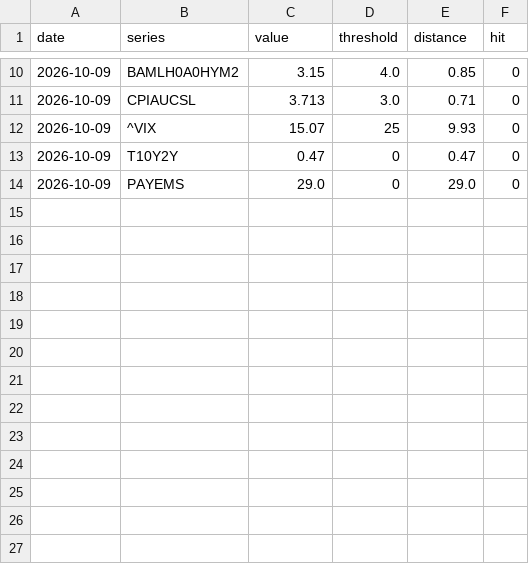
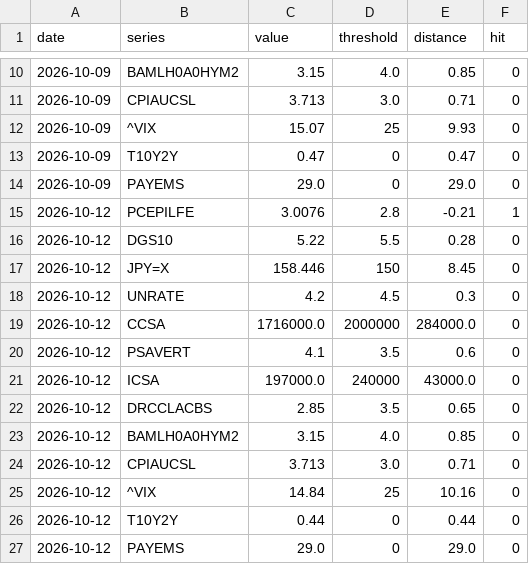
Before and after one commit to jmm-mlg/Macro-daily, a CSV file: data/triggers.csv, drawn as a sheet; only a part is shown, gaps mark what is left out; the diff names each change by its address in the sheet, - before the commit and + after, or states it on an @@ line.

```diff
--- a/data/triggers.csv
+++ b/data/triggers.csv
+row 15: 2026-10-12 | PCEPILFE | 3.0076 | 2.8 | -0.21 | 1
+row 16: 2026-10-12 | DGS10 | 5.22 | 5.5 | 0.28 | 0
+row 17: 2026-10-12 | JPY=X | 158.446 | 150 | 8.45 | 0
+row 18: 2026-10-12 | UNRATE | 4.2 | 4.5 | 0.3 | 0
+row 19: 2026-10-12 | CCSA | 1716000.0 | 2000000 | 284000.0 | 0
+row 20: 2026-10-12 | PSAVERT | 4.1 | 3.5 | 0.6 | 0
+row 21: 2026-10-12 | ICSA | 197000.0 | 240000 | 43000.0 | 0
+row 22: 2026-10-12 | DRCCLACBS | 2.85 | 3.5 | 0.65 | 0
+row 23: 2026-10-12 | BAMLH0A0HYM2 | 3.15 | 4.0 | 0.85 | 0
+row 24: 2026-10-12 | CPIAUCSL | 3.713 | 3.0 | 0.71 | 0
+row 25: 2026-10-12 | ^VIX | 14.84 | 25 | 10.16 | 0
+row 26: 2026-10-12 | T10Y2Y | 0.44 | 0 | 0.44 | 0
+row 27: 2026-10-12 | PAYEMS | 29.0 | 0 | 29.0 | 0
```
Also changed, not shown: data/fichas.csv, data/history.csv, 12 other files.
